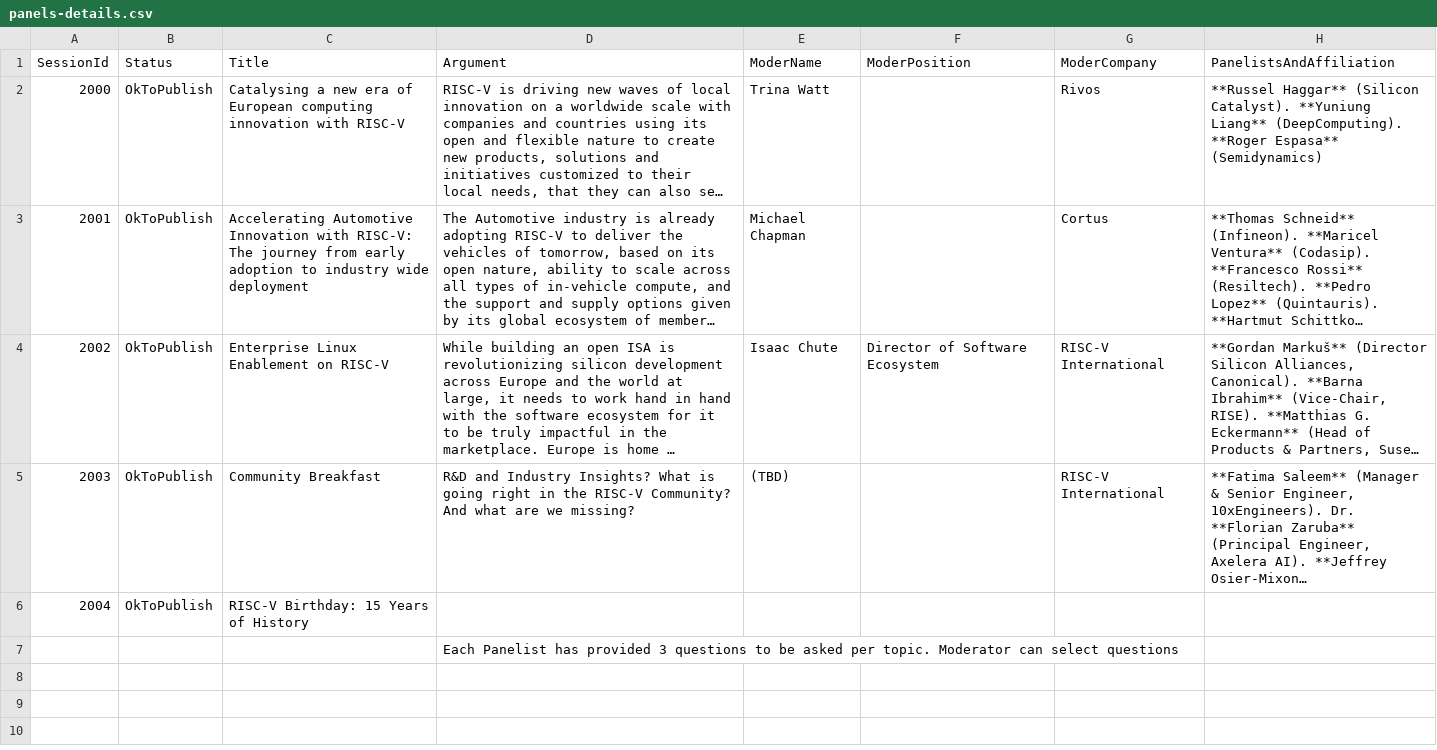
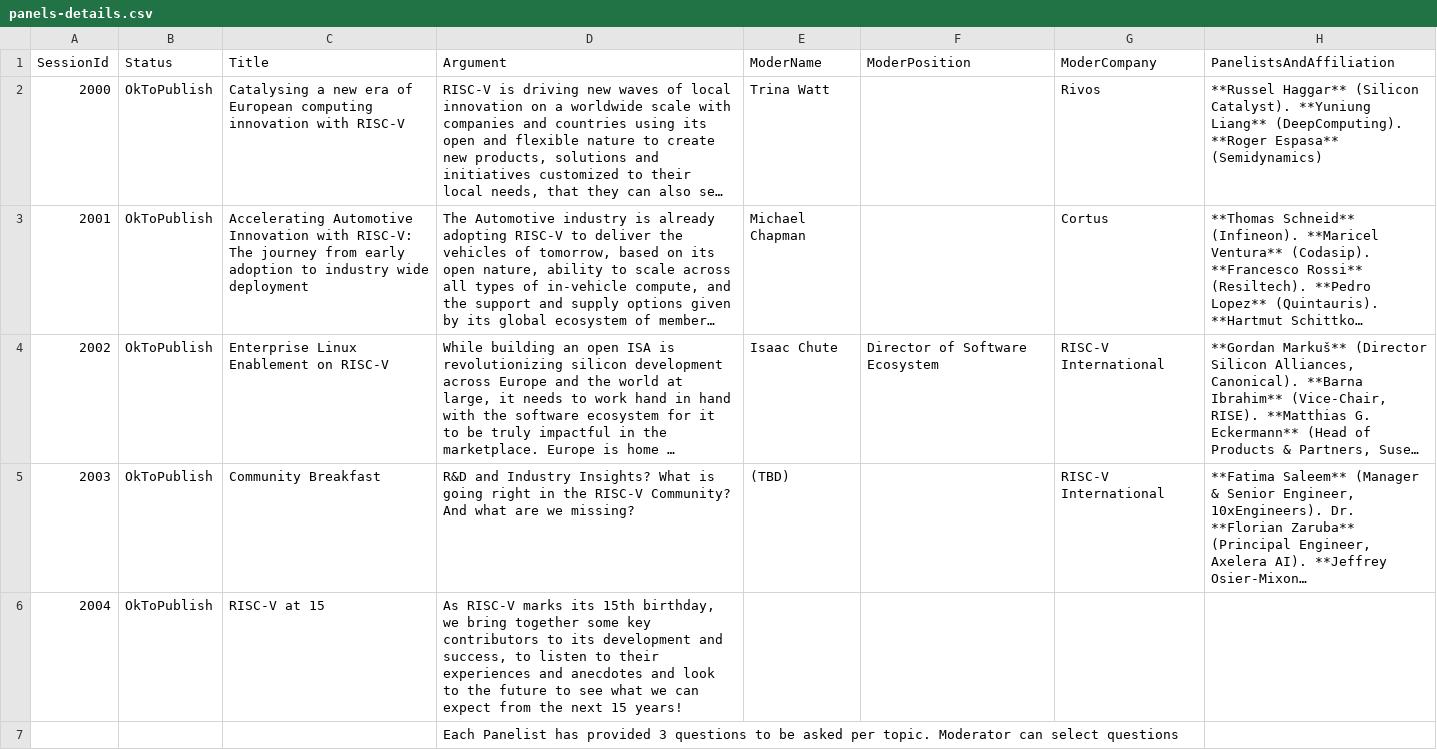
Before and after one commit to riscv-europe/summit-website-development, a CSV file: _data/panels-details.csv, drawn as a sheet; only a part is shown; long unchanged cells end in …; the diff names each change by its address in the sheet, - before the commit and + after, or states it on an @@ line.

```diff
--- a/_data/panels-details.csv
+++ b/_data/panels-details.csv
-C6 (Title): RISC-V Birthday: 15 Years of History
+C6 (Title): RISC-V at 15
-D6 (Argument): (empty)
+D6 (Argument): As RISC-V marks its 15th birthday, we bring together some key contributors to its development and success, to listen to their experiences and anecdotes and look to the future to see what we can expect from the next 15 years!
```
Also changed, not shown: _data/sessions-config.csv, _data/talks-details.csv.
